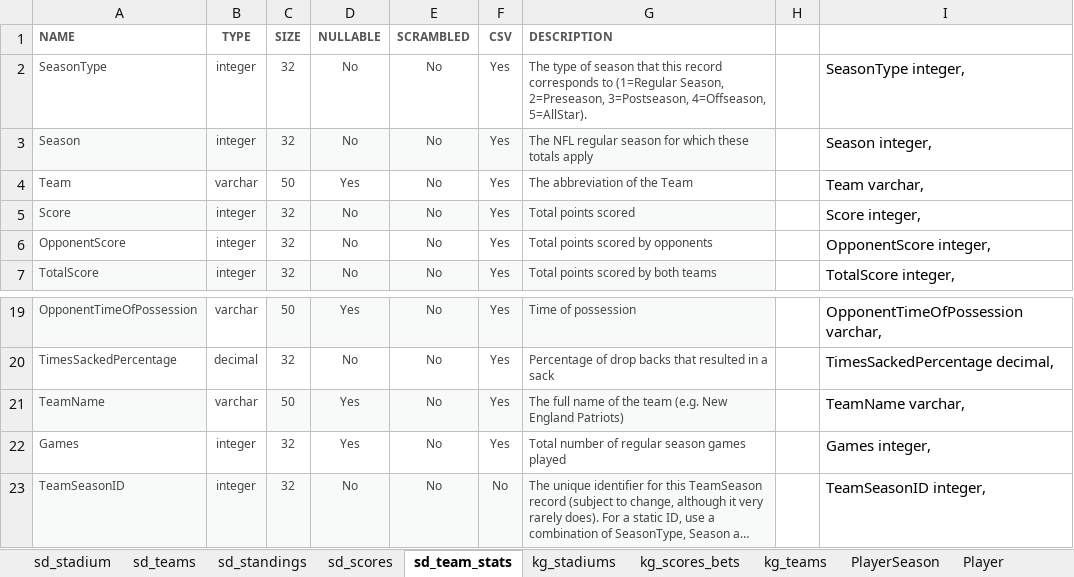
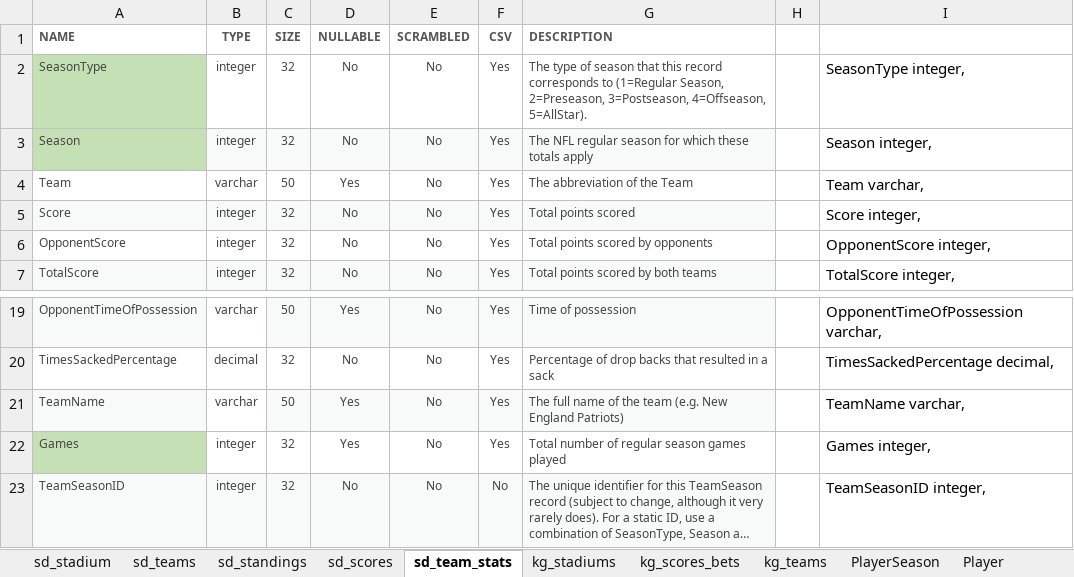
Before and after one commit to DataSwell/NFL_Analytics_ETL, an Excel workbook: data_dictionary.xlsx, sheet sd_team_stats, drawn as a sheet; only a part is shown, gaps mark what is left out; long unchanged cells end in …; values as stored, in another font and other column widths than the file's, no borders; the diff names each change by its address in the sheet, - before the commit and + after, or states it on an @@ line.

Commit message:
Update data_dictionary.xlsx

```diff
--- a/data_dictionary.xlsx (sheet sd_team_stats)
+++ b/data_dictionary.xlsx (sheet sd_team_stats)
-A2 fill: none
+A2 fill: #C5E0B4
-A3 fill: #F8F9F9
+A3 fill: #C5E0B4
-A22 fill: none
+A22 fill: #C5E0B4
```
